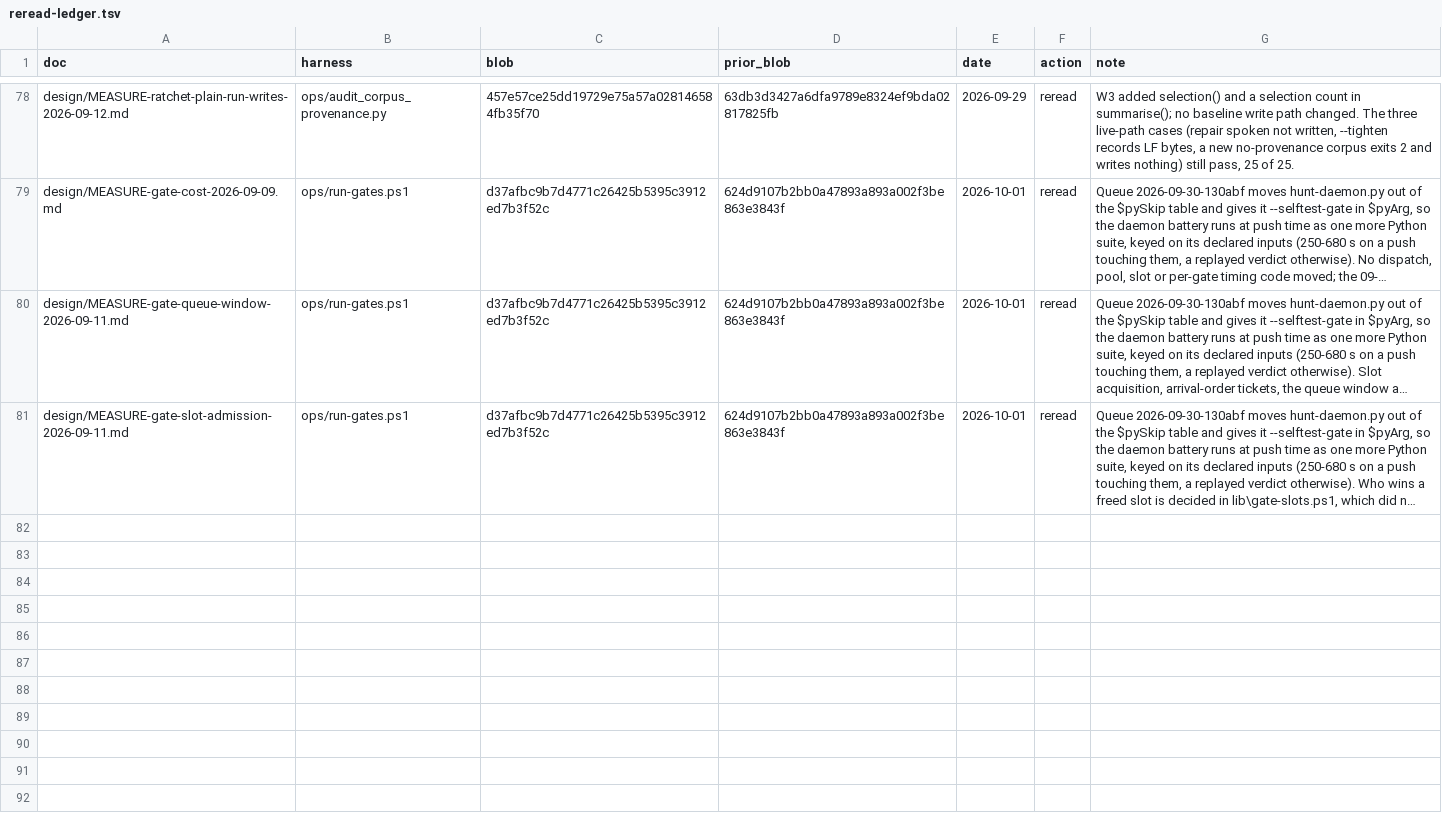
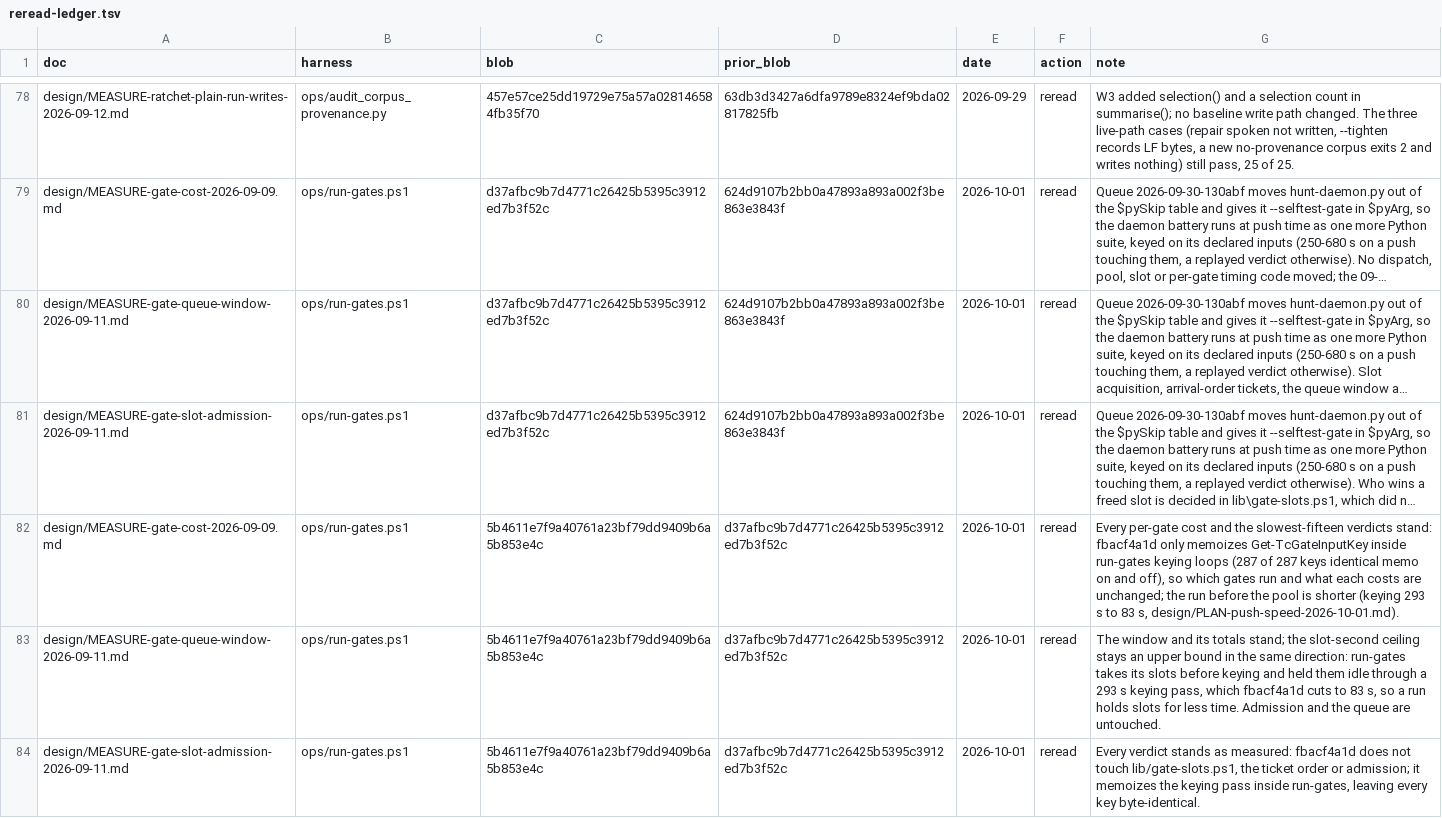
Before and after one commit to Schweino/ThriftyCrew, a TSV file: design/reread-ledger.tsv, drawn as a sheet; only a part is shown, gaps mark what is left out; long unchanged cells end in …; the diff names each change by its address in the sheet, - before the commit and + after, or states it on an @@ line.

```diff
--- a/design/reread-ledger.tsv
+++ b/design/reread-ledger.tsv
+row 82: design/MEASURE-gate-cost-2026-09-09.md | ops/run-gates.ps1 | 5b4611e7f9a40761a23bf79dd9409b6a5b853e4c | d37afbc9b7d4771c26425b5395c3912ed7b3f52c | 2026-10-01 | reread | Every per-gate cost and the slowest-fifteen verdicts stand: fbacf4a1d only memoizes Get-TcGateInputKey inside run-gates keying loops (287 of 287 keys identical memo on and off), so which gates run and what each costs are unchanged; the run before the pool is shorter (keying 293 s to 83 s, design/PLAN-push-speed-2026-10-01.md).
+row 83: design/MEASURE-gate-queue-window-2026-09-11.md | ops/run-gates.ps1 | 5b4611e7f9a40761a23bf79dd9409b6a5b853e4c | d37afbc9b7d4771c26425b5395c3912ed7b3f52c | 2026-10-01 | reread | The window and its totals stand; the slot-second ceiling stays an upper bound in the same direction: run-gates takes its slots before keying and held them idle through a 293 s keying pass, which fbacf4a1d cuts to 83 s, so a run holds slots for less time. Admission and the queue are untouched.
+row 84: design/MEASURE-gate-slot-admission-2026-09-11.md | ops/run-gates.ps1 | 5b4611e7f9a40761a23bf79dd9409b6a5b853e4c | d37afbc9b7d4771c26425b5395c3912ed7b3f52c | 2026-10-01 | reread | Every verdict stands as measured: fbacf4a1d does not touch lib/gate-slots.ps1, the ticket order or admission; it memoizes the keying pass inside run-gates, leaving every key byte-identical.
```
